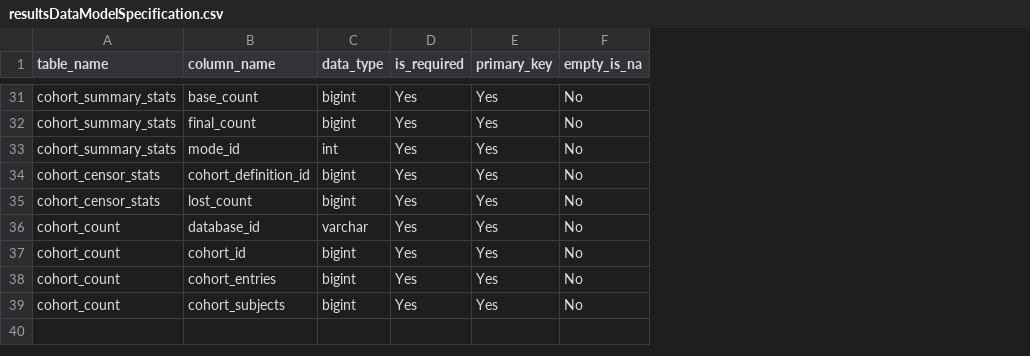
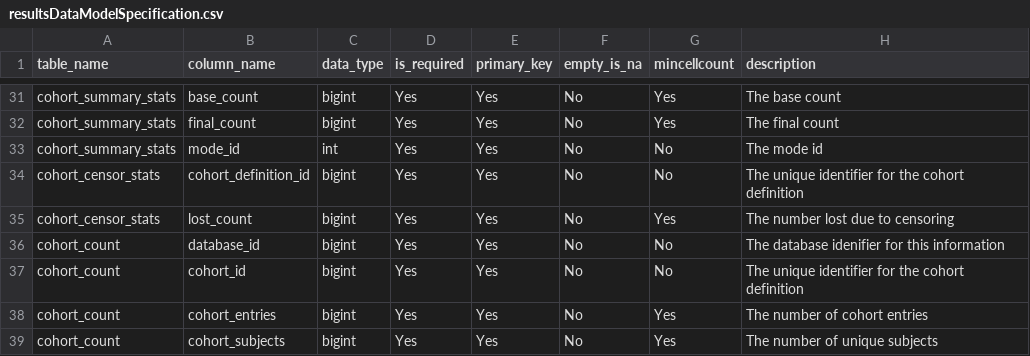
Before and after one commit to OHDSI/CohortGeneratorModule, a CSV file: resultsDataModelSpecification.csv, drawn as a sheet; only a part is shown, gaps mark what is left out; the diff covers the shown part only; the diff names each change by its address in the sheet, - before the commit and + after, or states it on an @@ line.

```diff
--- a/resultsDataModelSpecification.csv
+++ b/resultsDataModelSpecification.csv
+column G (mincellcount), rows 31-39: Yes | Yes | No | No | Yes | No | No | Yes | Yes
+column H (description), rows 31-39: The base count | The final count | The mode id | The unique identifier for the cohort definition | The number lost due to censoring | The database idenifier for this information | The unique identifier for the cohort definition | The number of cohort entries | The number of unique subjects
-C36 (data_type): varchar
+C36 (data_type): bigint
```
Also changed, not shown: 4 edited cells elsewhere in this file, 4 other files.
